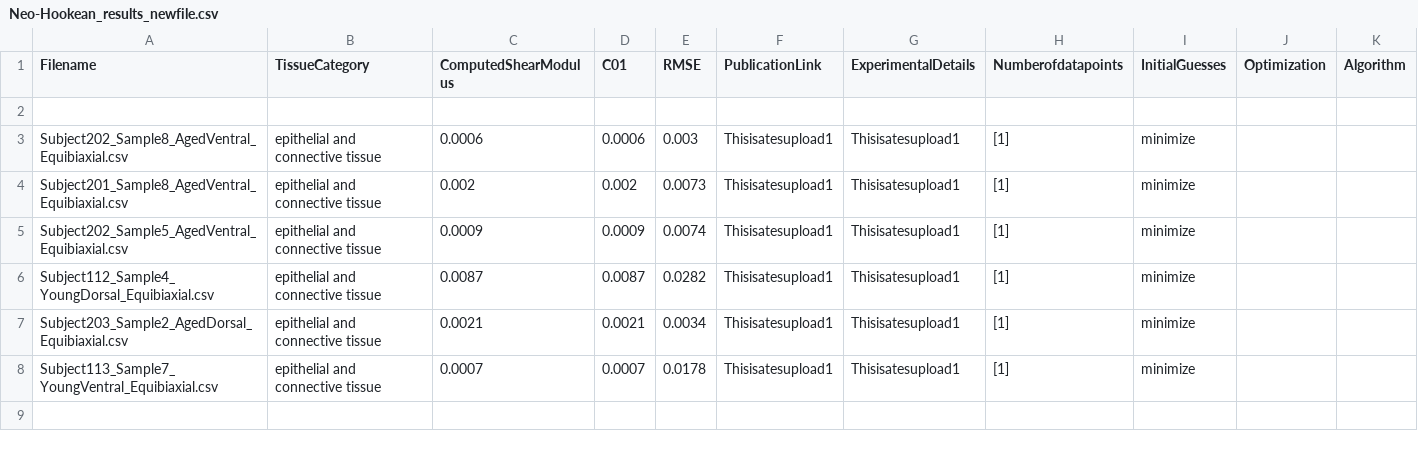
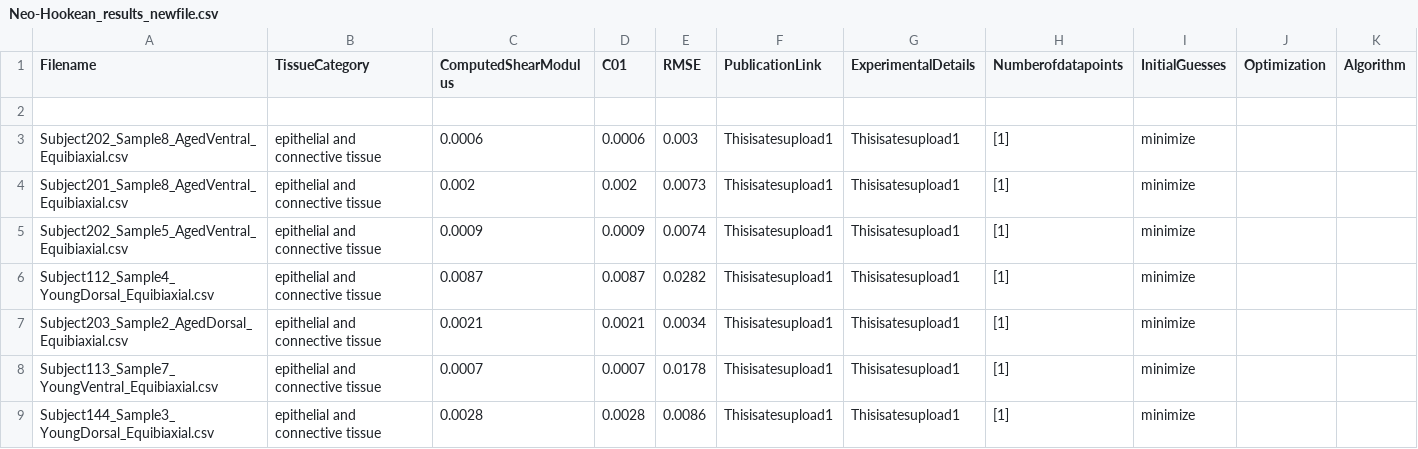
Before and after one commit to Fit2Tissue/Vasculature, a CSV file: Neo-Hookean_results_newfile.csv, drawn as a sheet; the diff names each change by its address in the sheet, - before the commit and + after, or states it on an @@ line.

Commit message:
Append results for Neo-Hookean with note

```diff
--- a/Neo-Hookean_results_newfile.csv
+++ b/Neo-Hookean_results_newfile.csv
+row 9: Subject144_Sample3_YoungDorsal_Equibiaxial.csv | epithelial and connective tissue | 0.0028 | 0.0028 | 0.0086 | Thisisatesupload1 | Thisisatesupload1 | [1] | minimize
```
